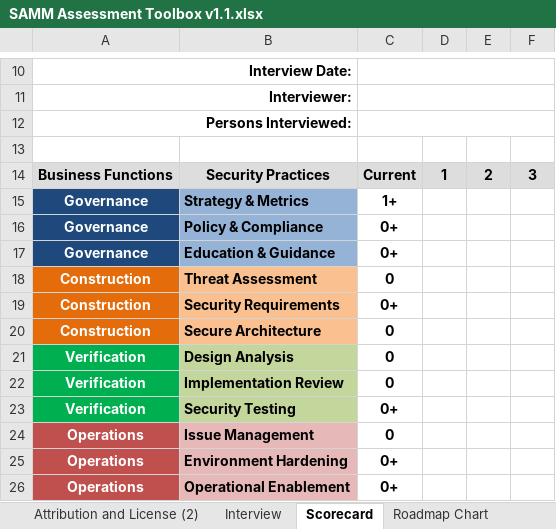
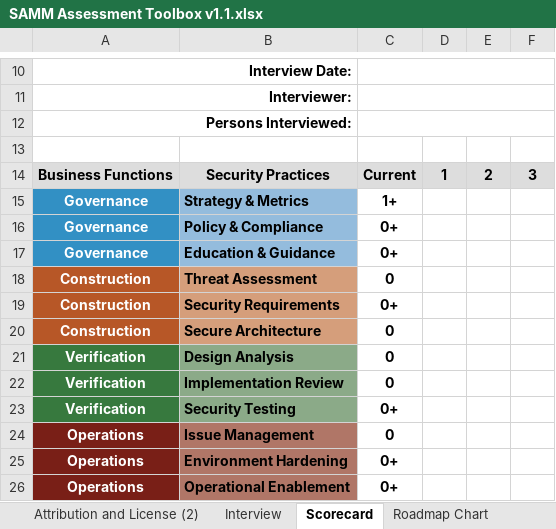
Before and after one commit to OWASP/samm, an Excel workbook: v1.1/tools/SAMM Assessment Toolbox v1.1.xlsx, sheet Scorecard, drawn as a sheet; only a part is shown, gaps mark what is left out; values as stored, in another font and other column widths than the file's, no borders; conditional formats not drawn; the diff names each change by its address in the sheet, - before the commit and + after, or states it on an @@ line.

```diff
--- a/v1.1/tools/SAMM Assessment Toolbox v1.1.xlsx (sheet Scorecard)
+++ b/v1.1/tools/SAMM Assessment Toolbox v1.1.xlsx (sheet Scorecard)
-A15:A17 fill: #1F497D
+A15:A17 fill: #3290C4
-A18:A20 fill: #E46C0A
+A18:A20 fill: #B75727
-B18:B20 fill: #FAC090
+B18:B20 fill: #D59E7B
-A21:A23 fill: #00B050
+A21:A23 fill: #37793E
-B21:B23 fill: #C3D69B
+B21:B23 fill: #8BAA88
-A24:A26 fill: #C0504D
+A24:A26 fill: #791F17
-B24:B26 fill: #E6B9B8
+B24:B26 fill: #B07667
```
Also changed, not shown: sheet Interview, sheet Roadmap Chart, charts or pictures.
